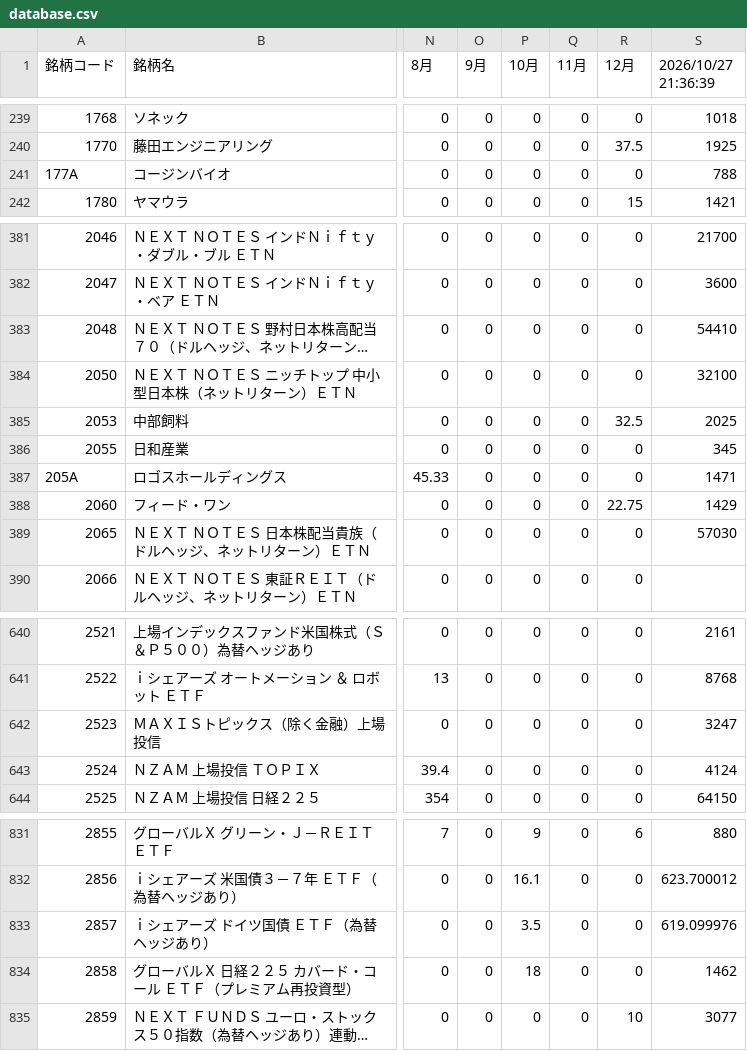
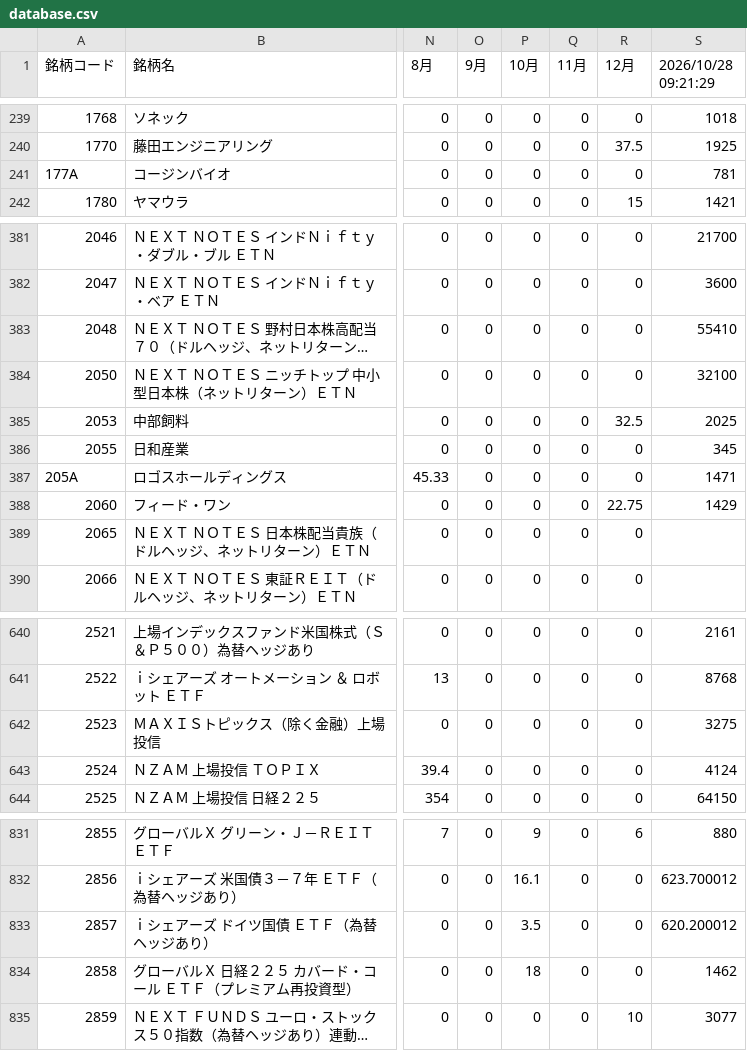
Before and after one commit to sayonnsann/kouhaitou-db, a CSV file: data/database.csv, drawn as a sheet; only a part is shown, gaps mark what is left out; long unchanged cells end in …; the diff covers the shown part only; the diff names each change by its address in the sheet, - before the commit and + after, or states it on an @@ line.

```diff
--- a/data/database.csv
+++ b/data/database.csv
-S1: 2026/10/27 21:36:39
+S1: 2026/10/28 09:21:29
-S241 (2026/10/28 09:21:29): 788
+S241 (2026/10/28 09:21:29): 781
-S383 (2026/10/28 09:21:29): 54410
+S383 (2026/10/28 09:21:29): 55410
-S389 (2026/10/28 09:21:29): 57030
+S389 (2026/10/28 09:21:29): (empty)
-S642 (2026/10/28 09:21:29): 3247
+S642 (2026/10/28 09:21:29): 3275
-S833 (2026/10/28 09:21:29): 619.099976
+S833 (2026/10/28 09:21:29): 620.200012
```
Also changed, not shown: 34 edited cells elsewhere in this file, data/etf_dividends_cache.csv, 1 other file.
